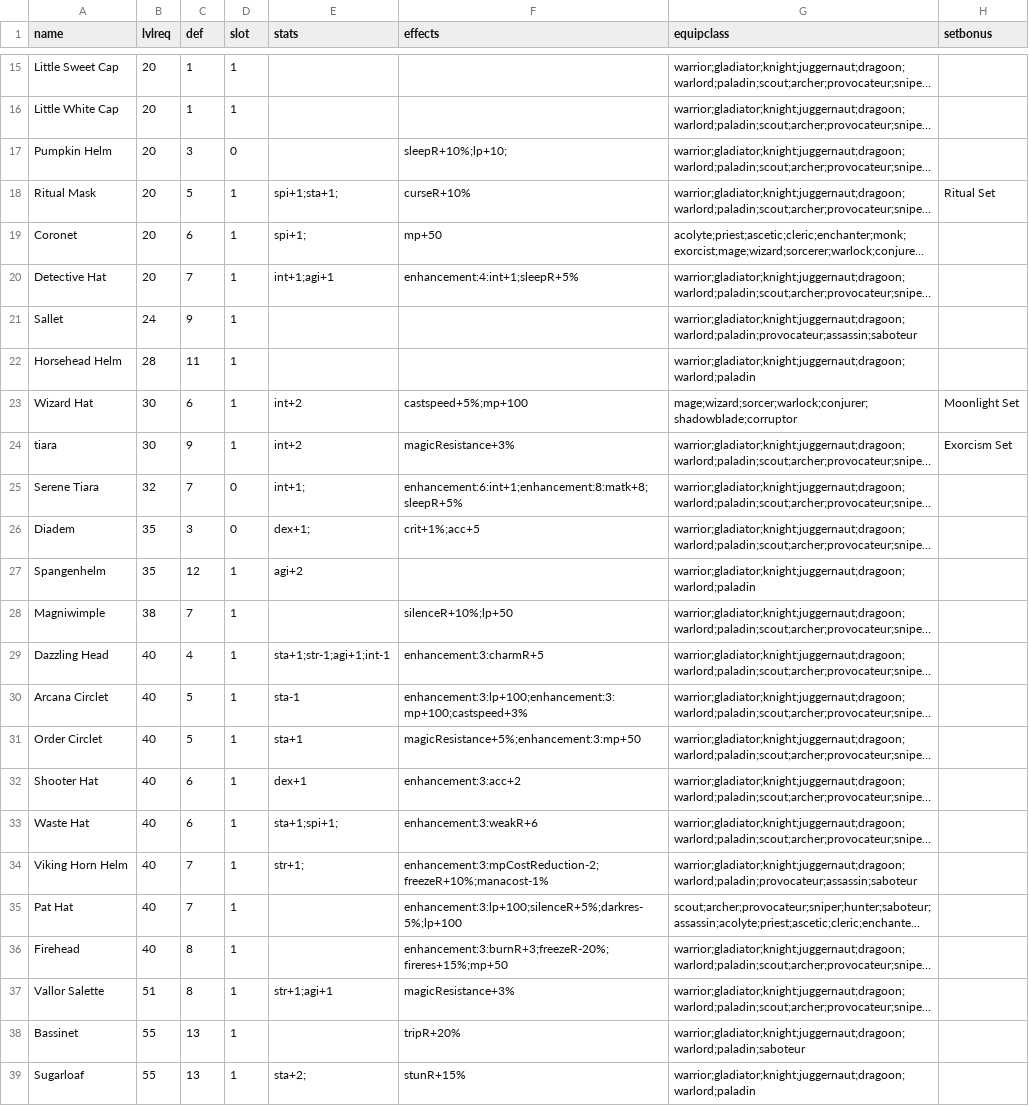
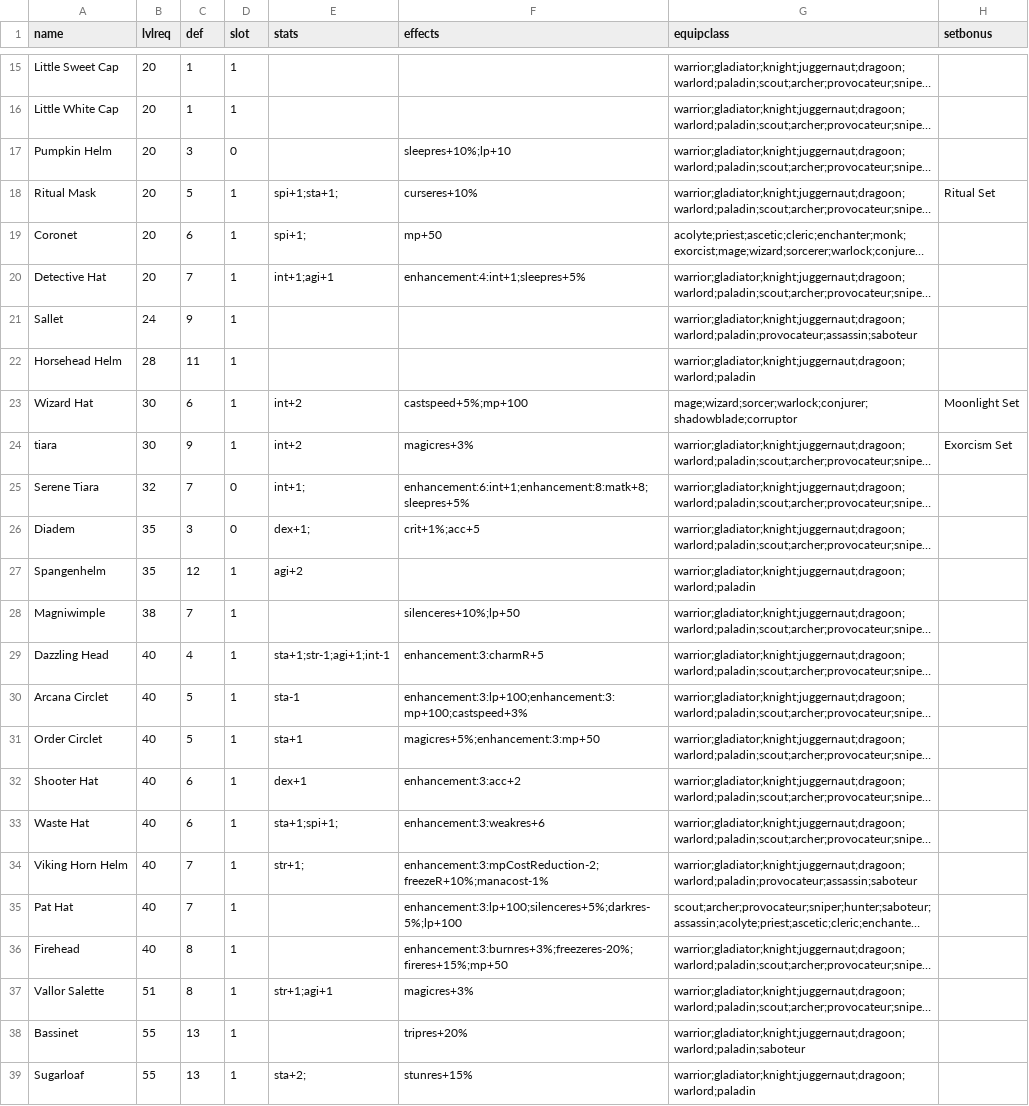
Before and after one commit to neeeee/pansaga-simu-rewrite, a CSV file: js/items/helmets.csv, drawn as a sheet; only a part is shown, gaps mark what is left out; long unchanged cells end in …; the diff covers the shown part only; the diff names each change by its address in the sheet, - before the commit and + after, or states it on an @@ line.

Commit message:
improve bonus reading and enhancement
switch from multiple conditionals for equipment bonuses to one object
and for loop. split accessories into separate files.

```diff
--- a/js/items/helmets.csv
+++ b/js/items/helmets.csv
-F17 (effects): sleepR+10%;lp+10;
+F17 (effects): sleepres+10%;lp+10
-F18 (effects): curseR+10%
+F18 (effects): curseres+10%
-F20 (effects): enhancement:4:int+1;sleepR+5%
+F20 (effects): enhancement:4:int+1;sleepres+5%
-F24 (effects): magicResistance+3%
+F24 (effects): magicres+3%
-F25 (effects): enhancement:6:int+1;enhancement:8:matk+8;sleepR+5%
+F25 (effects): enhancement:6:int+1;enhancement:8:matk+8;sleepres+5%
-F28 (effects): silenceR+10%;lp+50
+F28 (effects): silenceres+10%;lp+50
-F31 (effects): magicResistance+5%;enhancement:3:mp+50
+F31 (effects): magicres+5%;enhancement:3:mp+50
-F33 (effects): enhancement:3:weakR+6
+F33 (effects): enhancement:3:weakres+6
-F35 (effects): enhancement:3:lp+100;silenceR+5%;darkres-5%;lp+100
+F35 (effects): enhancement:3:lp+100;silenceres+5%;darkres-5%;lp+100
-F36 (effects): enhancement:3:burnR+3;freezeR-20%;fireres+15%;mp+50
+F36 (effects): enhancement:3:burnres+3%;freezeres-20%;fireres+15%;mp+50
-F37 (effects): magicResistance+3%
+F37 (effects): magicres+3%
-F38 (effects): tripR+20%
+F38 (effects): tripres+20%
-F39 (effects): stunR+15%
+F39 (effects): stunres+15%
```
Also changed, not shown: 5 edited cells elsewhere in this file, 6 other files.
